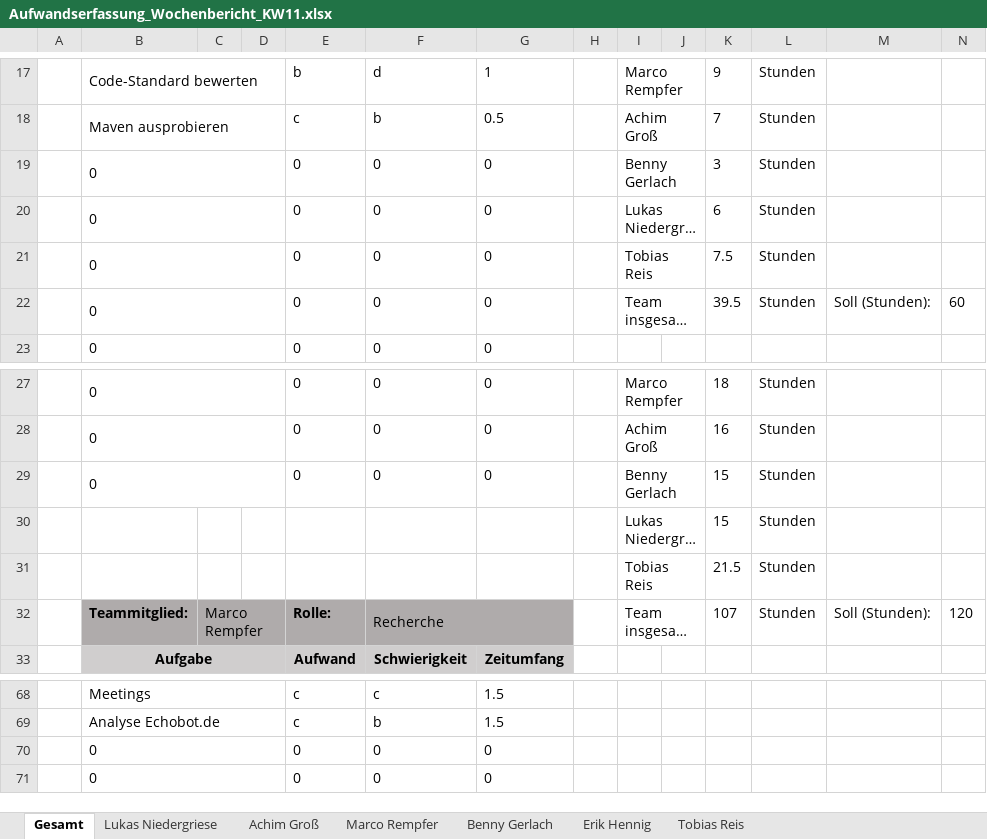
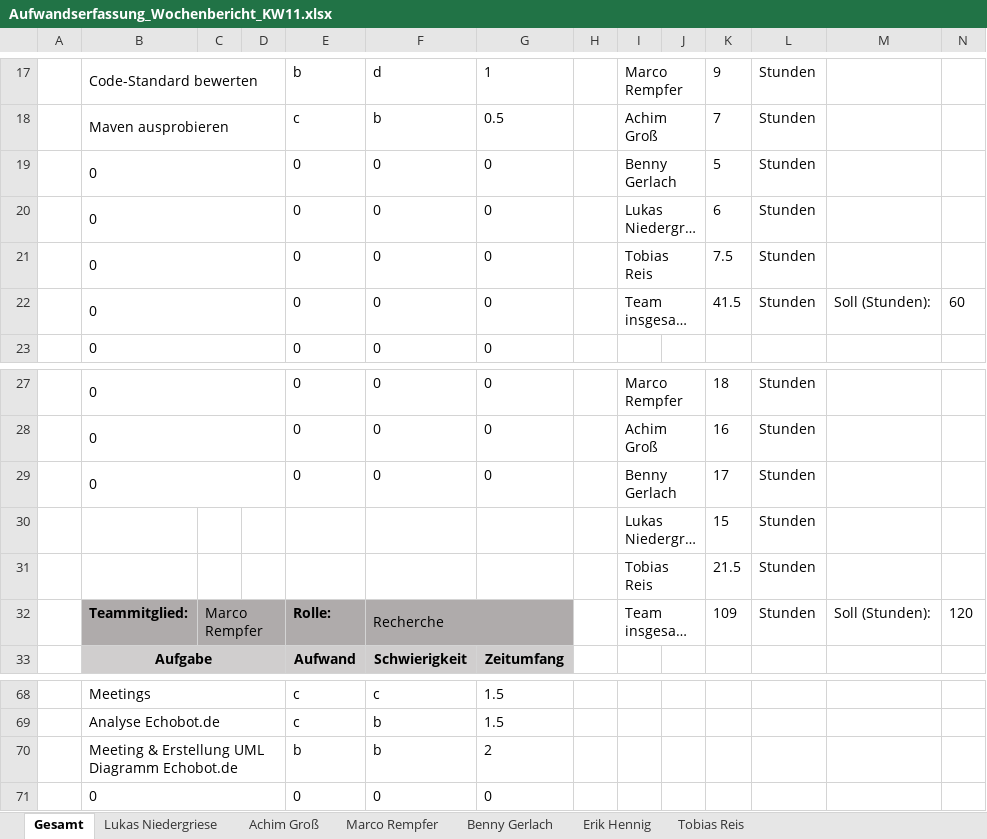
Before and after one commit to InvisibleUSA/METLAB_News, an Excel workbook: Organisation/Aufwandserfassung/Aufwandserfassung_Wochenbericht_KW11.xlsx, sheet Gesamt, drawn as a sheet; only a part is shown, gaps mark what is left out; long unchanged cells end in …; values as stored, in another font and other column widths than the file's, no borders; removed rows and columns are numbered as before the commit, all else as after; the diff names each change by its address in the sheet, - before the commit and + after, or states it on an @@ line.

Commit message:
Added Meeting

```diff
--- a/Organisation/Aufwandserfassung/Aufwandserfassung_Wochenbericht_KW11.xlsx (sheet Gesamt)
+++ b/Organisation/Aufwandserfassung/Aufwandserfassung_Wochenbericht_KW11.xlsx (sheet Gesamt)
-K19: 3
+K19: 5
-K22: 39.5
+K22: 41.5
-K29: 15
+K29: 17
-K32: 107
+K32: 109
-row 70:  | 0 |  |  | 0 | 0 | 0
+row 70:  | Meeting & Erstellung UML Diagramm Echobot.de |  |  | b | b | 2
```
Also changed, not shown: sheet Benny Gerlach.
